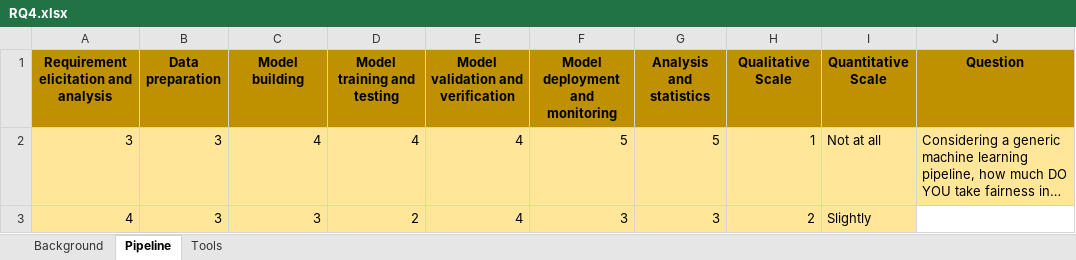
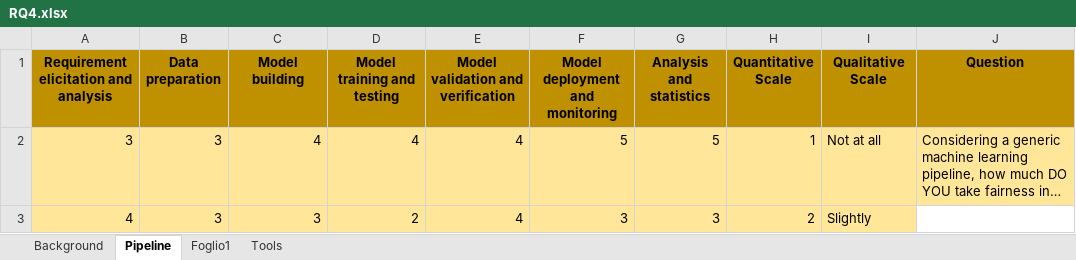
Before and after one commit to CFerrara98/Empirical-Investigation-On-Fairness-Development, an Excel workbook: Analisi dei dati/Ferrara/Datasets/Post Processing/RQ4.xlsx, sheet Pipeline, drawn as a sheet; only a part is shown; long unchanged cells end in …; values as stored, in another font and other column widths than the file's, no borders; the diff names each change by its address in the sheet, - before the commit and + after, or states it on an @@ line.

Commit message:
Pipeline & Tools analysis

```diff
--- a/Analisi dei dati/Ferrara/Datasets/Post Processing/RQ4.xlsx (sheet Pipeline)
+++ b/Analisi dei dati/Ferrara/Datasets/Post Processing/RQ4.xlsx (sheet Pipeline)
+sheet tab: Foglio1
-H1: Qualitative Scale
+H1: Quantitative Scale
-I1: Quantitative Scale
+I1: Qualitative Scale
```
Also changed, not shown: sheet Tools, 6 other files.
